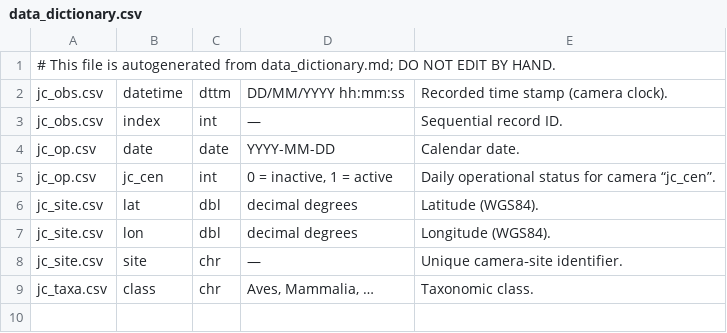
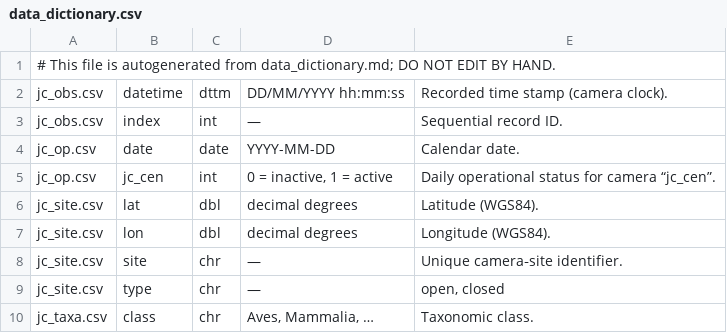
Before and after one commit to BWBrook/camtrap-workflow, a CSV file: data/data_dictionary.csv, drawn as a sheet; the diff names each change by its address in the sheet, - before the commit and + after, or states it on an @@ line.

Commit message:
Update data dictionary with 'type' column
Added a new 'type' column to the data dictionary, testing the pre-commit hook.

```diff
--- a/data/data_dictionary.csv
+++ b/data/data_dictionary.csv
+row 9: jc_site.csv | type | chr | — | open, closed
```
Also changed, not shown: 1 other file.
